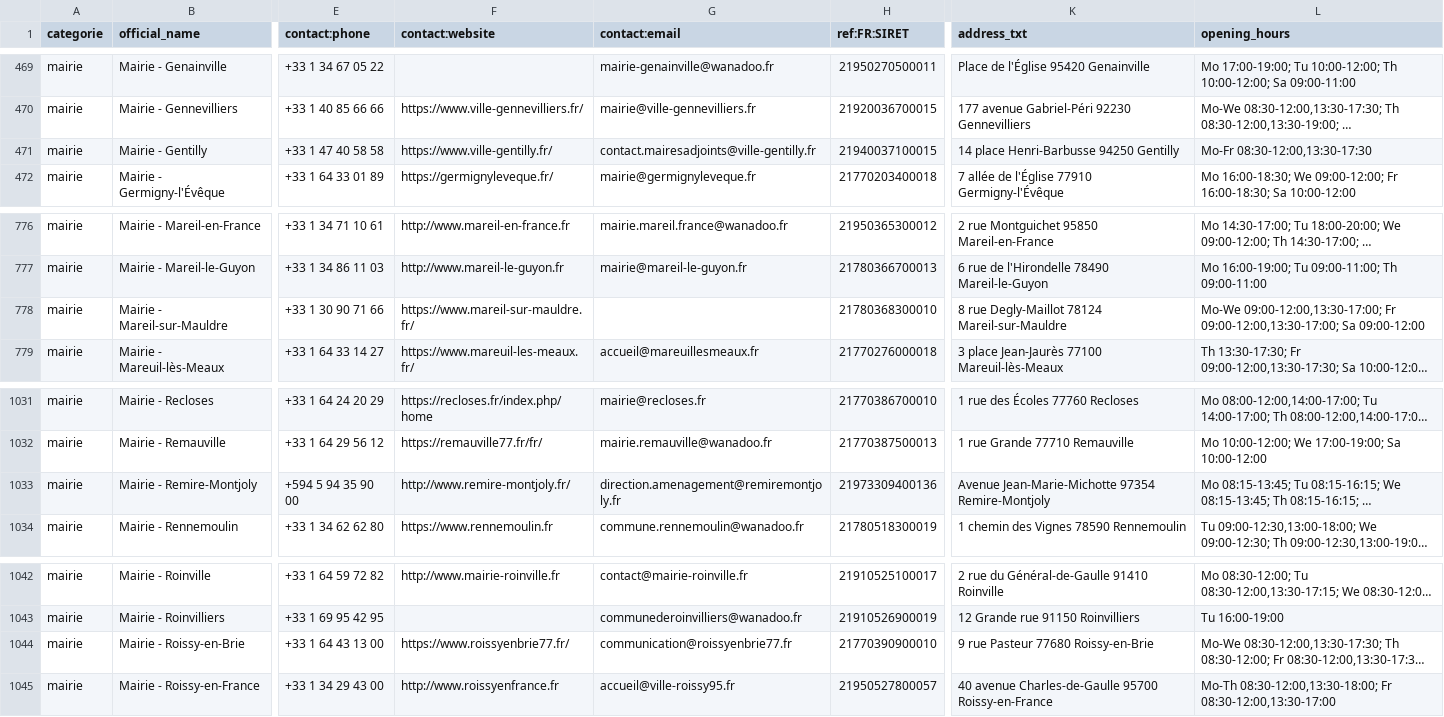
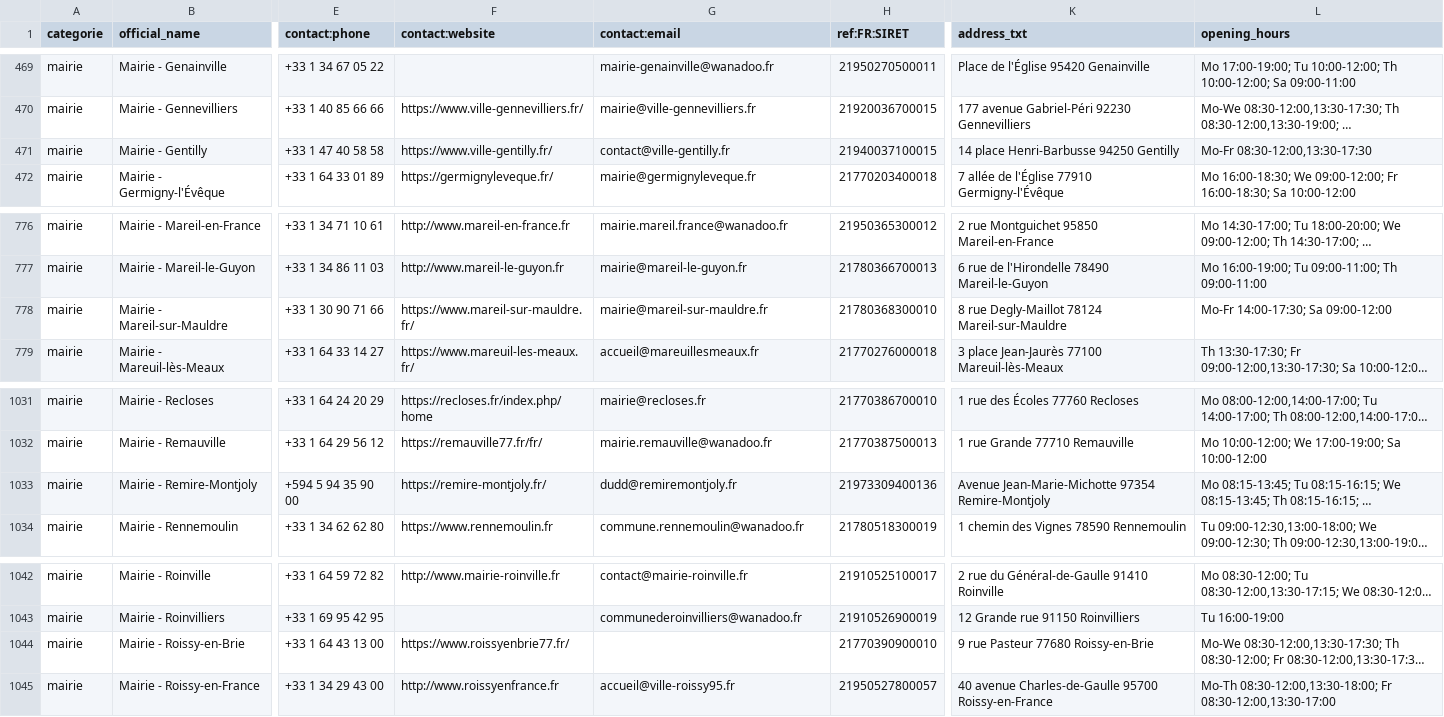
Before and after one commit to nlehuby/sepuqu, a CSV file: focus_with_osm.csv, drawn as a sheet; only a part is shown, gaps mark what is left out; long unchanged cells end in …; the diff names each change by its address in the sheet, - before the commit and + after, or states it on an @@ line.

Commit message:
deploy: 7423bfa9ebdbdad371a0a02fc7b69f98bb2cea1e

```diff
--- a/focus_with_osm.csv
+++ b/focus_with_osm.csv
-G471 (contact:email): contact.mairesadjoints@ville-gentilly.fr
+G471 (contact:email): contact@ville-gentilly.fr
-G778 (contact:email): (empty)
+G778 (contact:email): mairie@mareil-sur-mauldre.fr
-L778 (opening_hours): Mo-We 09:00-12:00,13:30-17:00; Fr 09:00-12:00,13:30-17:00; Sa 09:00-12:00
+L778 (opening_hours): Mo-Fr 14:00-17:30; Sa 09:00-12:00
-F1033 (contact:website): http://www.remire-montjoly.fr/
+F1033 (contact:website): https://remire-montjoly.fr/
-G1033 (contact:email): direction.amenagement@remiremontjoly.fr
+G1033 (contact:email): dudd@remiremontjoly.fr
-G1044 (contact:email): communication@roissyenbrie77.fr
+G1044 (contact:email): (empty)
```
